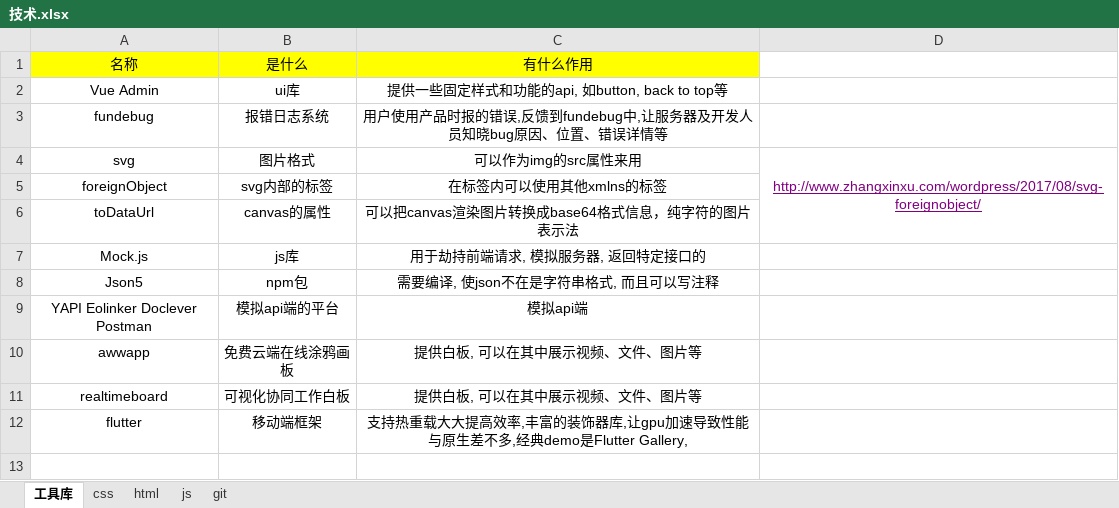
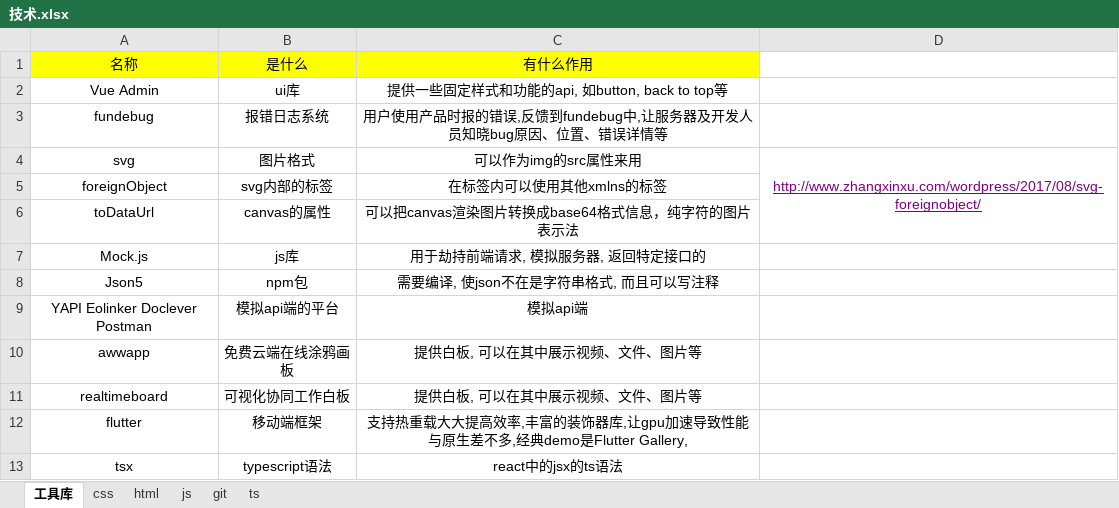
Before and after one commit to 592837154/-, an Excel workbook: 技术.xlsx, sheet 工具库, drawn as a sheet; values as stored, in another font and other column widths than the file's, no borders; the diff names each change by its address in the sheet, - before the commit and + after, or states it on an @@ line.

```diff
--- a/技术.xlsx (sheet 工具库)
+++ b/技术.xlsx (sheet 工具库)
+sheet tab: ts
+row 13: tsx | typescript语法 | react中的jsx的ts语法
```
